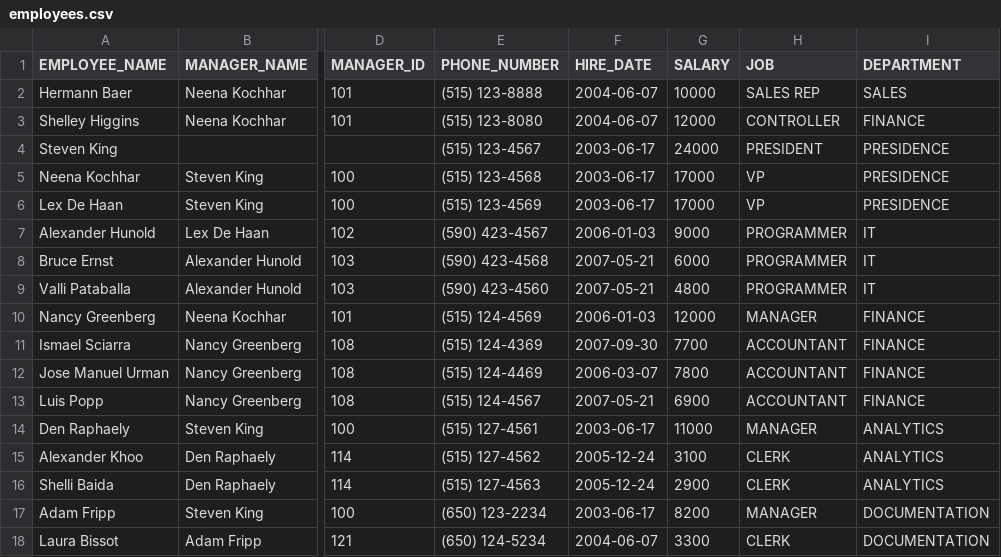
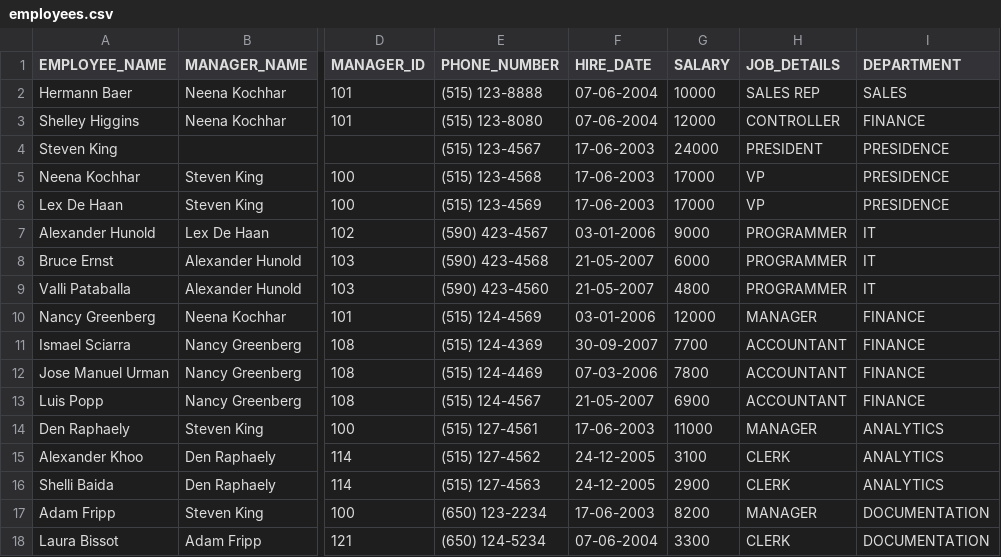
Before and after one commit to uttejgoud2024/dummy_test, a CSV file: employees.csv, drawn as a sheet; only a part is shown, gaps mark what is left out; the diff names each change by its address in the sheet, - before the commit and + after, or states it on an @@ line.

Commit message:
modified employee.csv file

```diff
--- a/employees.csv
+++ b/employees.csv
-H1: JOB
+H1: JOB_DETAILS
-F2:F3 (HIRE_DATE): 2004-06-07
+F2:F3 (HIRE_DATE): 07-06-2004
-F4:F6 (HIRE_DATE): 2003-06-17
+F4:F6 (HIRE_DATE): 17-06-2003
-F7 (HIRE_DATE): 2006-01-03
+F7 (HIRE_DATE): 03-01-2006
-F8:F9 (HIRE_DATE): 2007-05-21
+F8:F9 (HIRE_DATE): 21-05-2007
-F10 (HIRE_DATE): 2006-01-03
+F10 (HIRE_DATE): 03-01-2006
-F11 (HIRE_DATE): 2007-09-30
+F11 (HIRE_DATE): 30-09-2007
-F12 (HIRE_DATE): 2006-03-07
+F12 (HIRE_DATE): 07-03-2006
-F13 (HIRE_DATE): 2007-05-21
+F13 (HIRE_DATE): 21-05-2007
-F14 (HIRE_DATE): 2003-06-17
+F14 (HIRE_DATE): 17-06-2003
-F15:F16 (HIRE_DATE): 2005-12-24
+F15:F16 (HIRE_DATE): 24-12-2005
-F17 (HIRE_DATE): 2003-06-17
+F17 (HIRE_DATE): 17-06-2003
-F18 (HIRE_DATE): 2004-06-07
+F18 (HIRE_DATE): 07-06-2004
```
